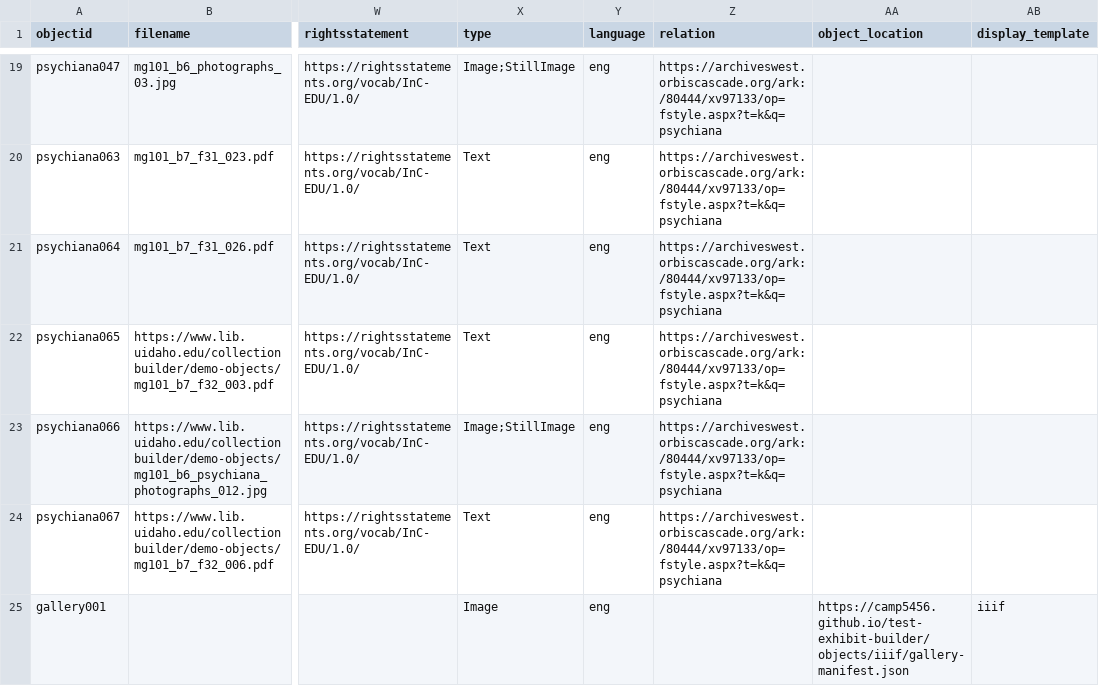
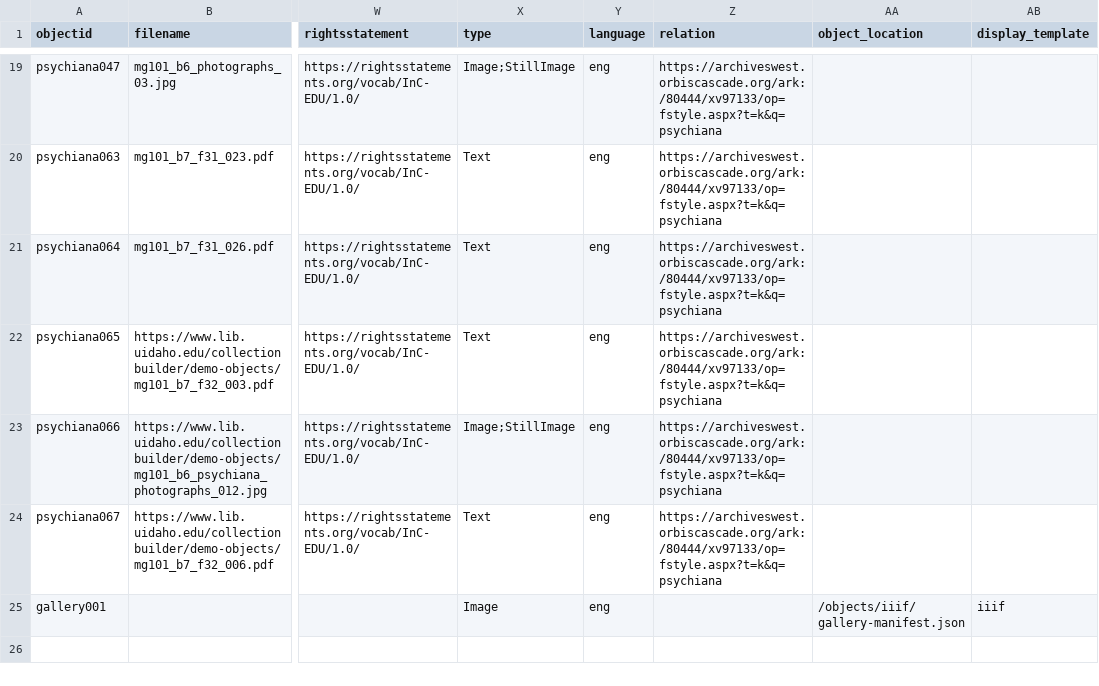
Before and after one commit to camp5456/test-exhibit-builder, a CSV file: _data/demo-data.csv, drawn as a sheet; only a part is shown, gaps mark what is left out; the diff names each change by its address in the sheet, - before the commit and + after, or states it on an @@ line.

Commit message:
trying to avoid cors with a relative path

```diff
--- a/_data/demo-data.csv
+++ b/_data/demo-data.csv
-AA25 (object_location): https://camp5456.github.io/test-exhibit-builder/objects/iiif/gallery-manifest.json
+AA25 (object_location): /objects/iiif/gallery-manifest.json
```
